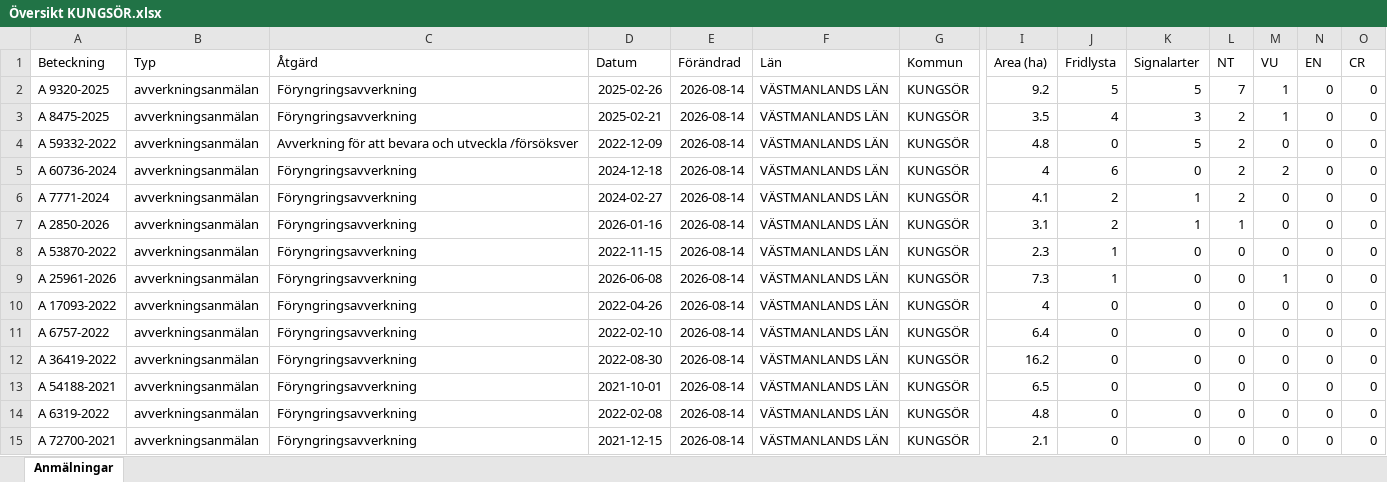
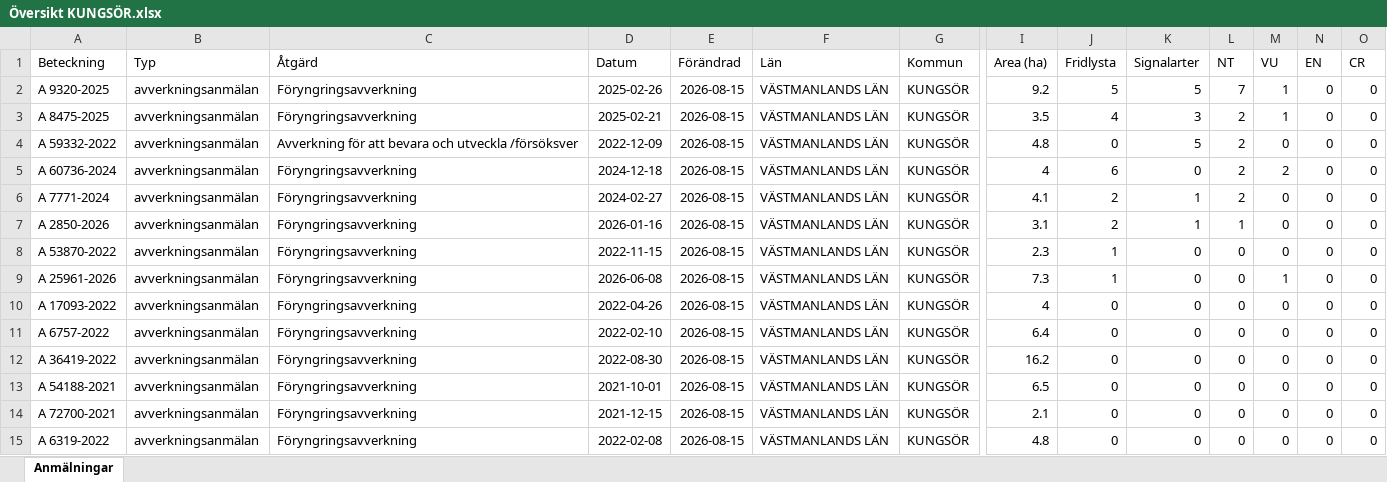
Before and after one commit to klasma/Logging_1960, an Excel workbook: Översikt KUNGSÖR.xlsx, sheet Anmälningar, drawn as a sheet; only a part is shown, gaps mark what is left out; values as stored, in another font and other column widths than the file's, no borders; removed rows and columns are numbered as before the commit, all else as after; rows hold the shown columns only; the diff covers the shown part only; the diff names each change by its address in the sheet, - before the commit and + after, or states it on an @@ line.

```diff
--- a/Översikt KUNGSÖR.xlsx (sheet Anmälningar)
+++ b/Översikt KUNGSÖR.xlsx (sheet Anmälningar)
-E2:E13 (Förändrad): 2026-08-14
+E2:E13 (Förändrad): 2026-08-15
-row 14: A 6319-2022 | avverkningsanmälan | Föryngringsavverkning | 2022-02-08 | 2026-08-14 | VÄSTMANLANDS LÄN | KUNGSÖR | 4.8 | 0 | 0 | 0 | 0 | 0 | 0
-E14 (Förändrad): 2026-08-14
+E14 (Förändrad): 2026-08-15
+row 15: A 6319-2022 | avverkningsanmälan | Föryngringsavverkning | 2022-02-08 | 2026-08-15 | VÄSTMANLANDS LÄN | KUNGSÖR | 4.8 | 0 | 0 | 0 | 0 | 0 | 0
```
Also changed, not shown: 8 added rows, 8 removed rows and 143 edited cells elsewhere in this sheet, artfynd/A 25961-2026 artfynd.xlsx, artfynd/A 59332-2022 artfynd.xlsx, 44 other files.
